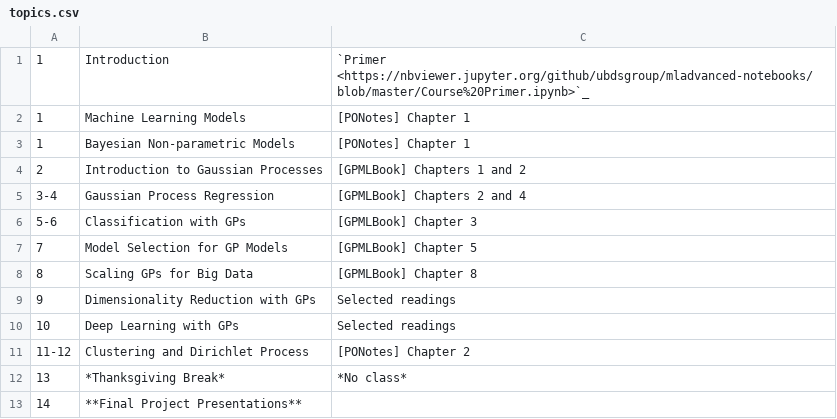
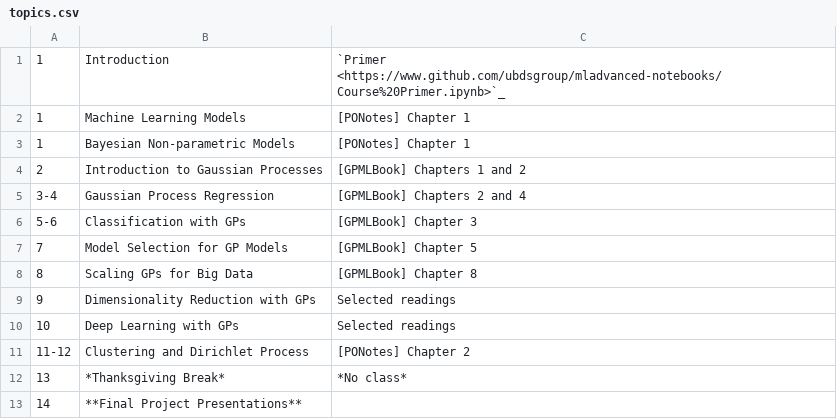
Before and after one commit to chandola/mladvanced-ub, a CSV file: source/topics.csv, drawn as a sheet.

Commit message:
optics

```diff
--- a/source/topics.csv
+++ b/source/topics.csv
@@ -1,2 +1,2 @@
-1,Introduction, `Primer <https://nbviewer.jupyter.org/github/ubdsgroup/mladvanced-notebooks/blob/master/Course%20Primer.ipynb>`_
+1,Introduction, `Primer <https://www.github.com/ubdsgroup/mladvanced-notebooks/Course%20Primer.ipynb>`_
 1,Machine Learning Models, [PONotes] Chapter 1
```
